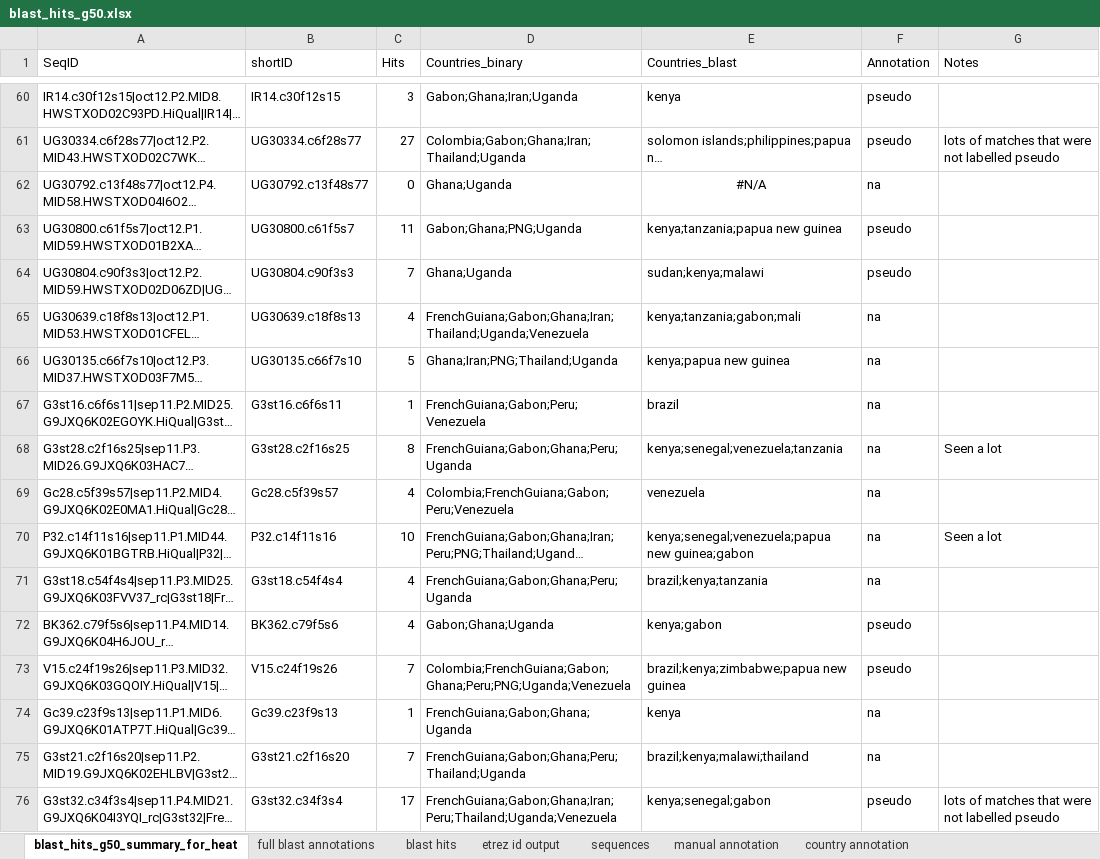
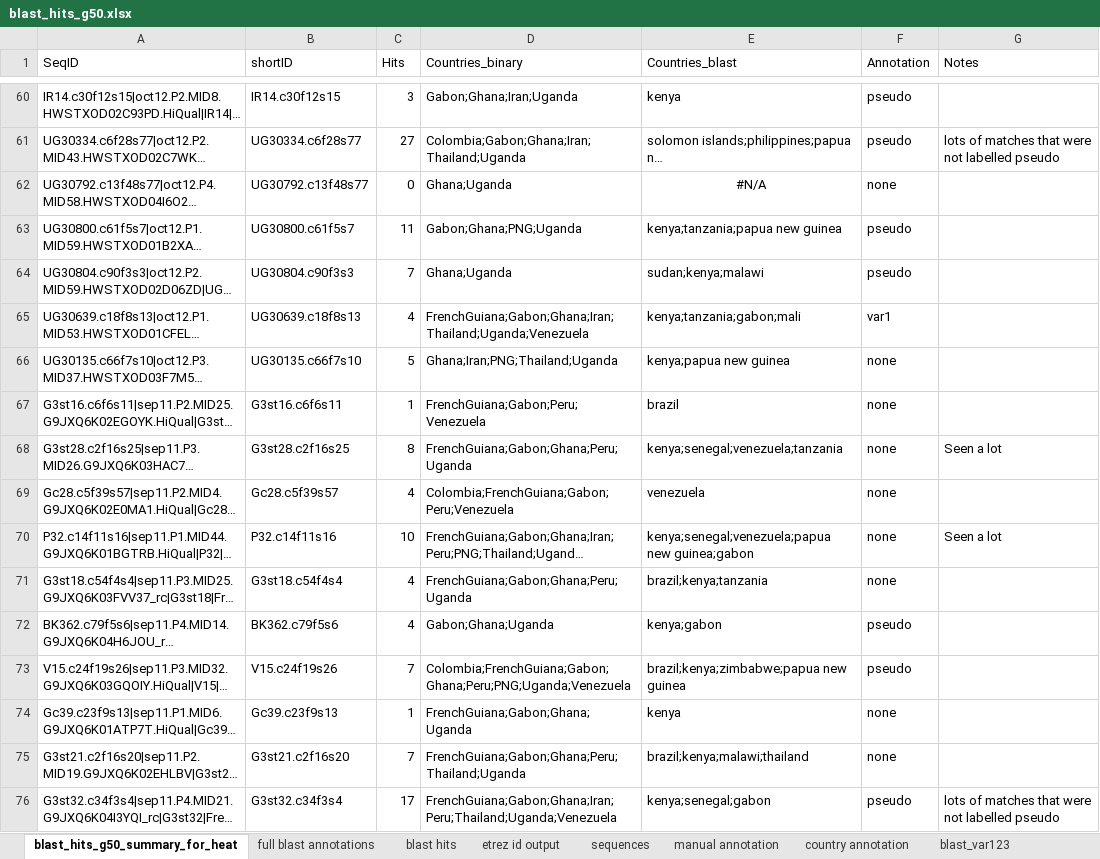
Before and after one commit to gtonkinhill/global_var_manuscript, an Excel workbook: processed_data/blast_hits_g50.xlsx, sheet blast_hits_g50_summary_for_heat, drawn as a sheet; only a part is shown, gaps mark what is left out; long unchanged cells end in …; values as stored, in another font and other column widths than the file's, no borders; the diff covers the shown part only; the diff names each change by its address in the sheet, - before the commit and + after, or states it on an @@ line.

```diff
--- a/processed_data/blast_hits_g50.xlsx (sheet blast_hits_g50_summary_for_heat)
+++ b/processed_data/blast_hits_g50.xlsx (sheet blast_hits_g50_summary_for_heat)
+sheet tab: blast_var123
-F62 (Annotation): na
+F62 (Annotation): none
-F65 (Annotation): na
+F65 (Annotation): var1
-F66:F71 (Annotation): na
+F66:F71 (Annotation): none
-F74:F75 (Annotation): na
+F74:F75 (Annotation): none
```
Also changed, not shown: 58 edited cells elsewhere in this sheet, 2 other files.
